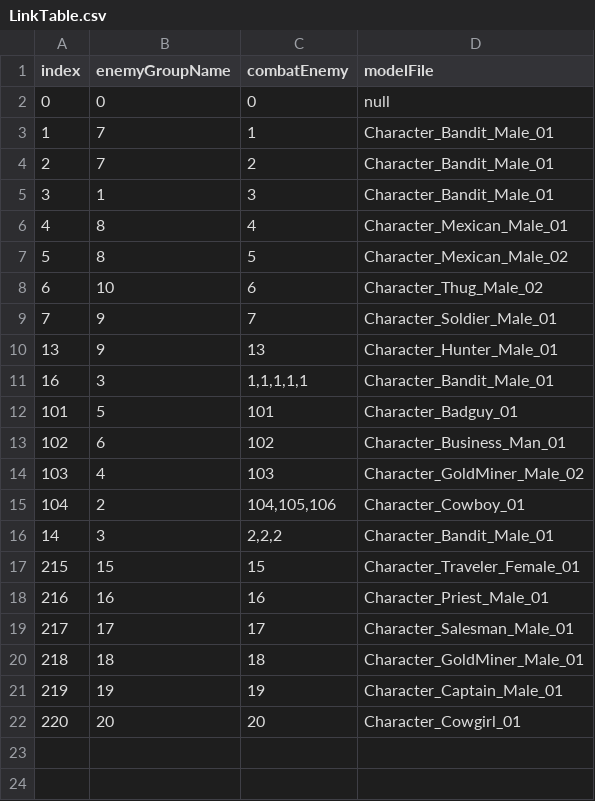
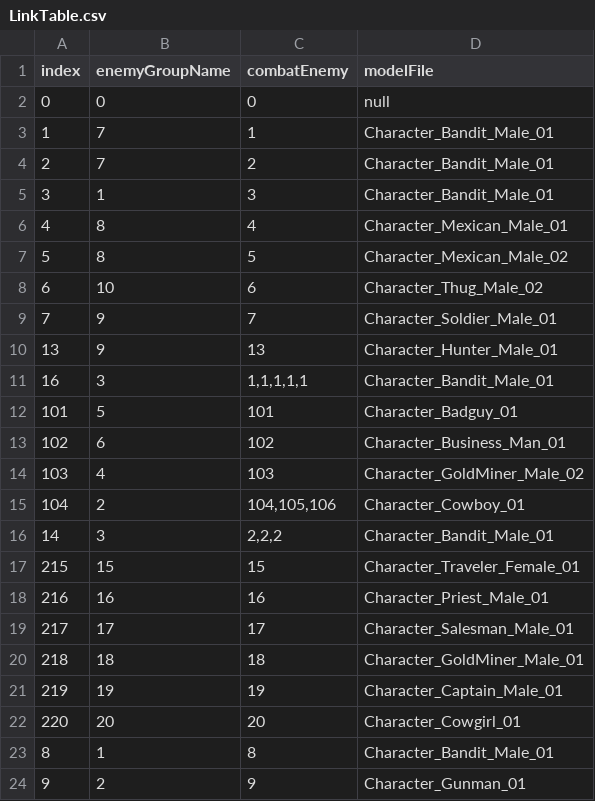
Before and after one commit to OruteZ/Project-H9, a CSV file: Assets/Resources/Files/LinkTable.csv, drawn as a sheet; the diff names each change by its address in the sheet, - before the commit and + after, or states it on an @@ line.

```diff
--- a/Assets/Resources/Files/LinkTable.csv
+++ b/Assets/Resources/Files/LinkTable.csv
+row 23: 8 | 1 | 8 | Character_Bandit_Male_01
+row 24: 9 | 2 | 9 | Character_Gunman_01
```
Also changed, not shown: Assets/Resources/Files/EnemyTable.csv, Assets/Resources/Files/QuestTable.csv, 3 other files.
